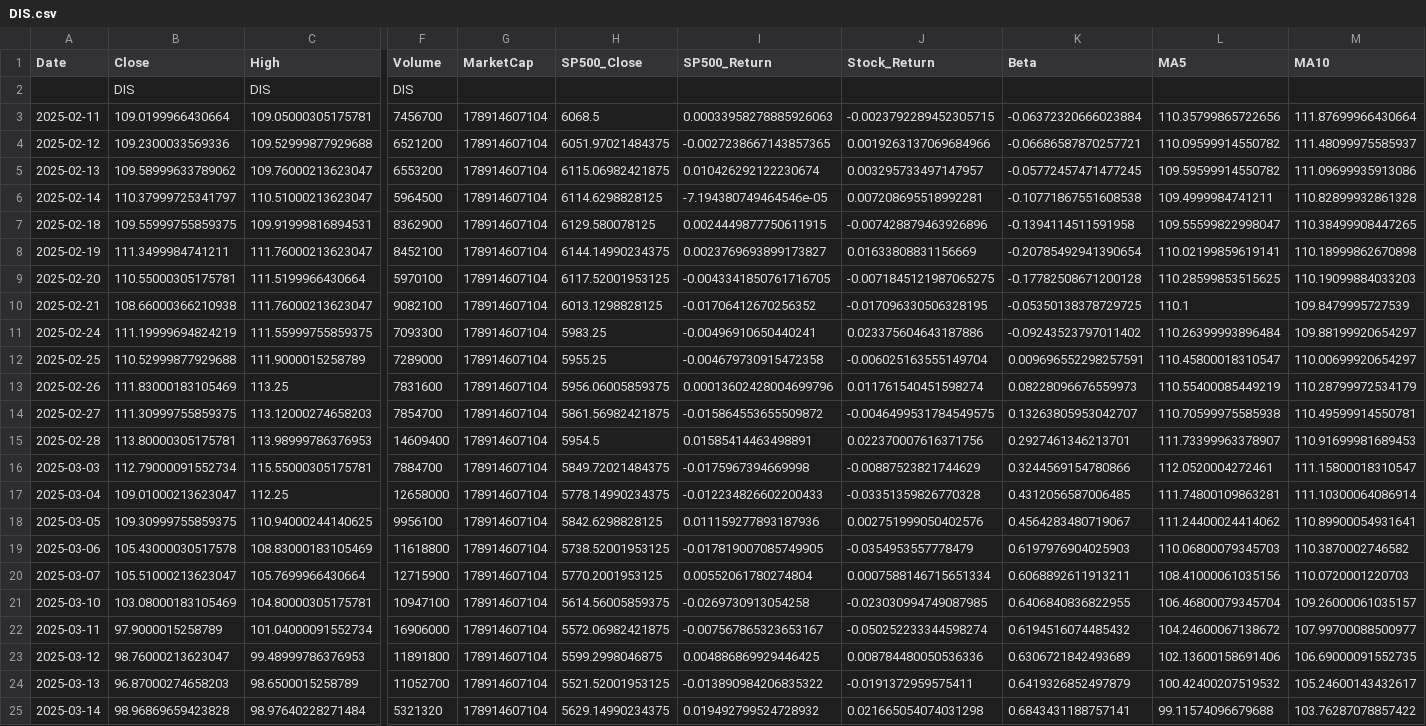
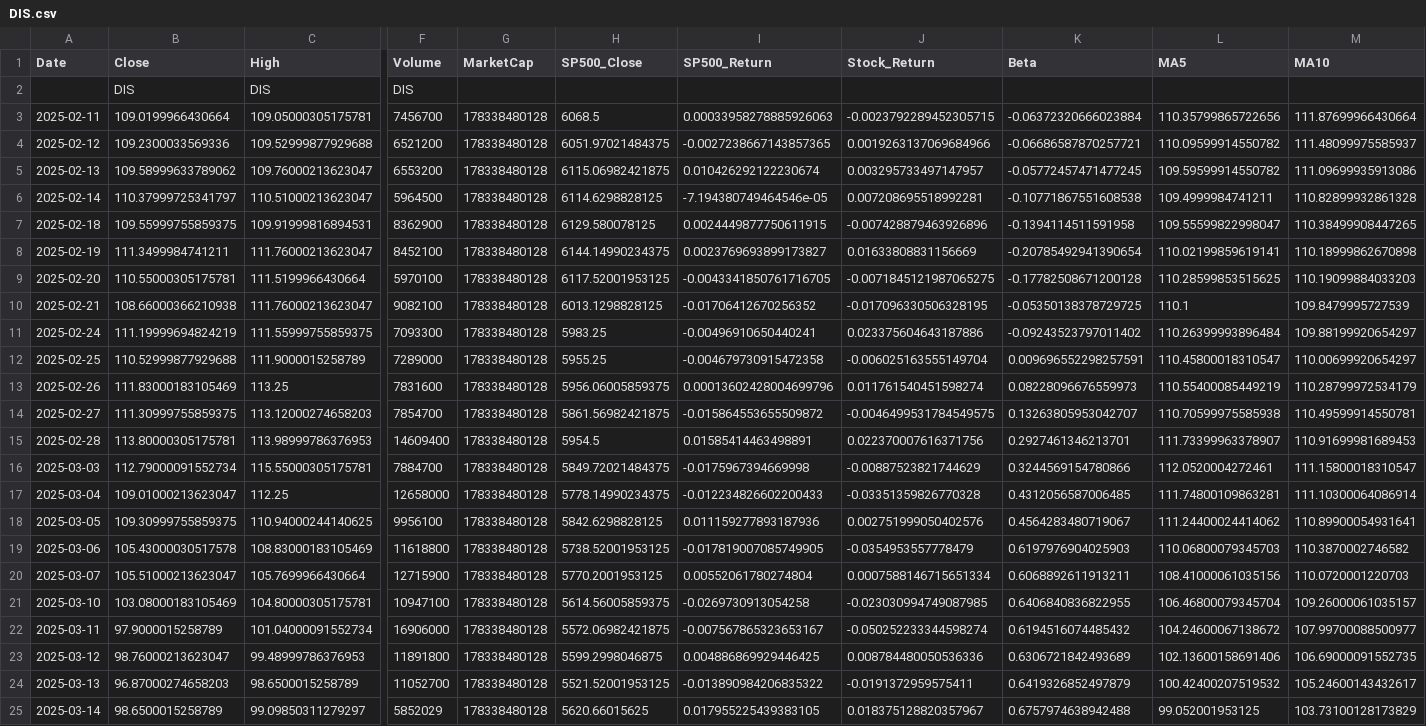
Before and after one commit to nhowley72/TIKR, a CSV file: my-react-app/backend/predicting_data/DIS.csv, drawn as a sheet; only a part is shown, gaps mark what is left out; the diff covers the shown part only; the diff names each change by its address in the sheet, - before the commit and + after, or states it on an @@ line.

```diff
--- a/my-react-app/backend/predicting_data/DIS.csv
+++ b/my-react-app/backend/predicting_data/DIS.csv
-G3:G25 (MarketCap): 178914607104
+G3:G25 (MarketCap): 178338480128
-B25 (Close): 98.96869659423828
+B25 (Close): 98.6500015258789
-C25 (High): 98.97640228271484
+C25 (High): 99.09850311279297
-F25 (Volume): 5321320
+F25 (Volume): 5852029
-H25 (SP500_Close): 5629.14990234375
+H25 (SP500_Close): 5620.66015625
-I25 (SP500_Return): 0.019492799524728932
+I25 (SP500_Return): 0.017955225439383105
-J25 (Stock_Return): 0.021665054074031298
+J25 (Stock_Return): 0.018375128820357967
-K25 (Beta): 0.6843431188757141
+K25 (Beta): 0.6757974638942488
-L25 (MA5): 99.11574096679688
+L25 (MA5): 99.052001953125
-M25 (MA10): 103.76287078857422
+M25 (MA10): 103.73100128173829
```
Also changed, not shown: 6 edited cells elsewhere in this file, my-react-app/backend/predicting_data/AMZN.csv, my-react-app/backend/predicting_data/GOOGL.csv, 19 other files.
